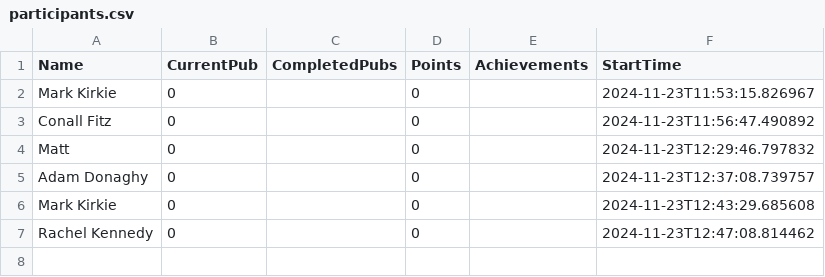
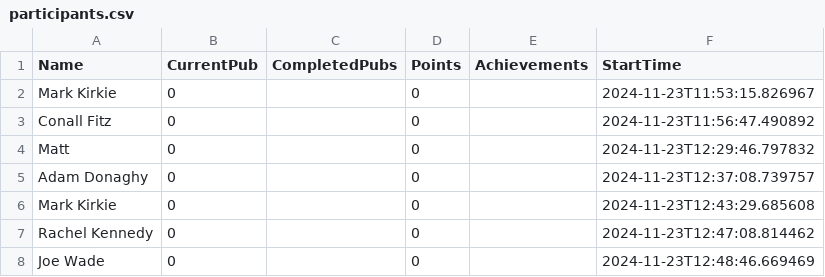
Before and after one commit to kirkpatrick8/pubcrawl, a CSV file: participants.csv, drawn as a sheet.

Commit message:
Update participants - 2024-11-23 12:48:47.068522

```diff
--- a/participants.csv
+++ b/participants.csv
@@ -7 +7,2 @@ Mark Kirkie ,0,,0,,2024-11-23T12:43:29.685608
 Rachel Kennedy,0,,0,,2024-11-23T12:47:08.814462
+Joe Wade,0,,0,,2024-11-23T12:48:46.669469
```
